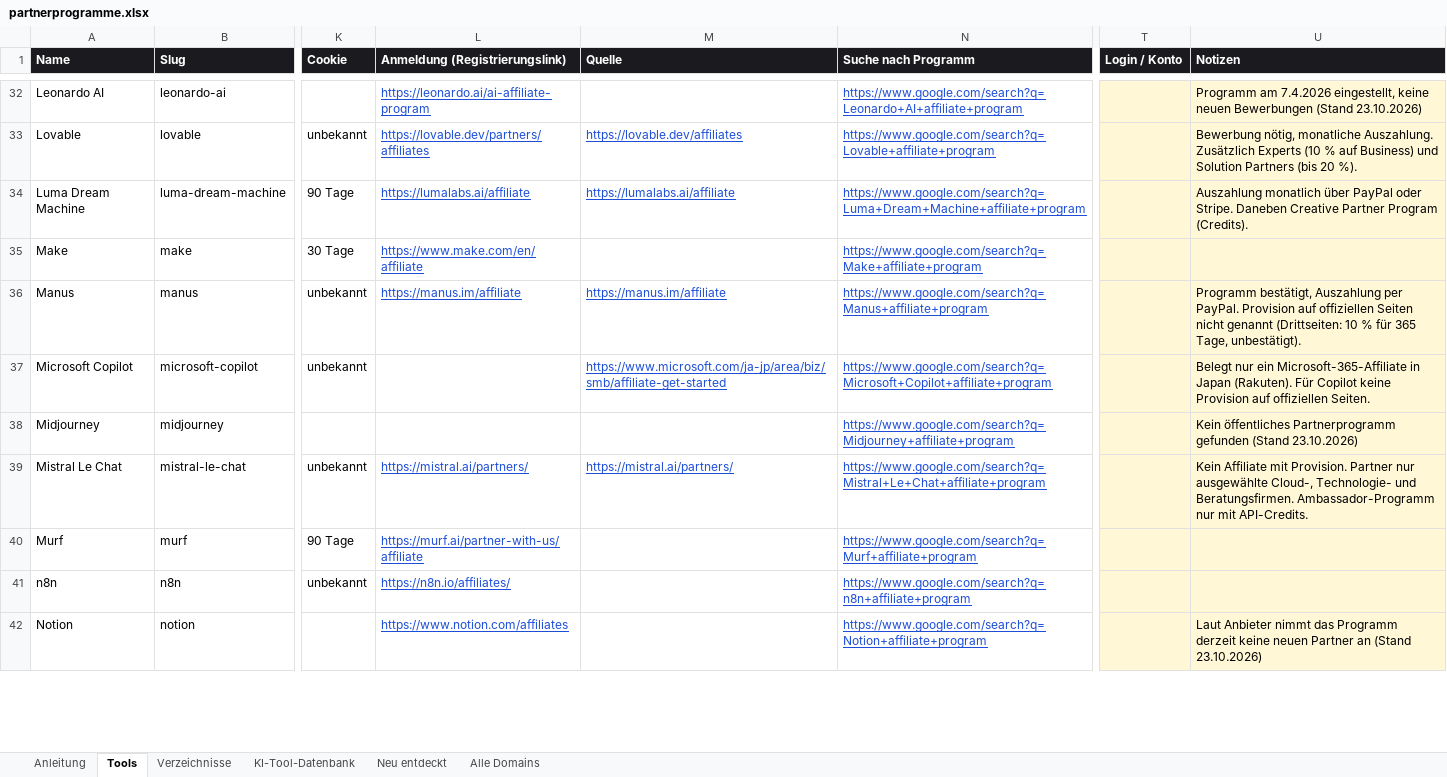
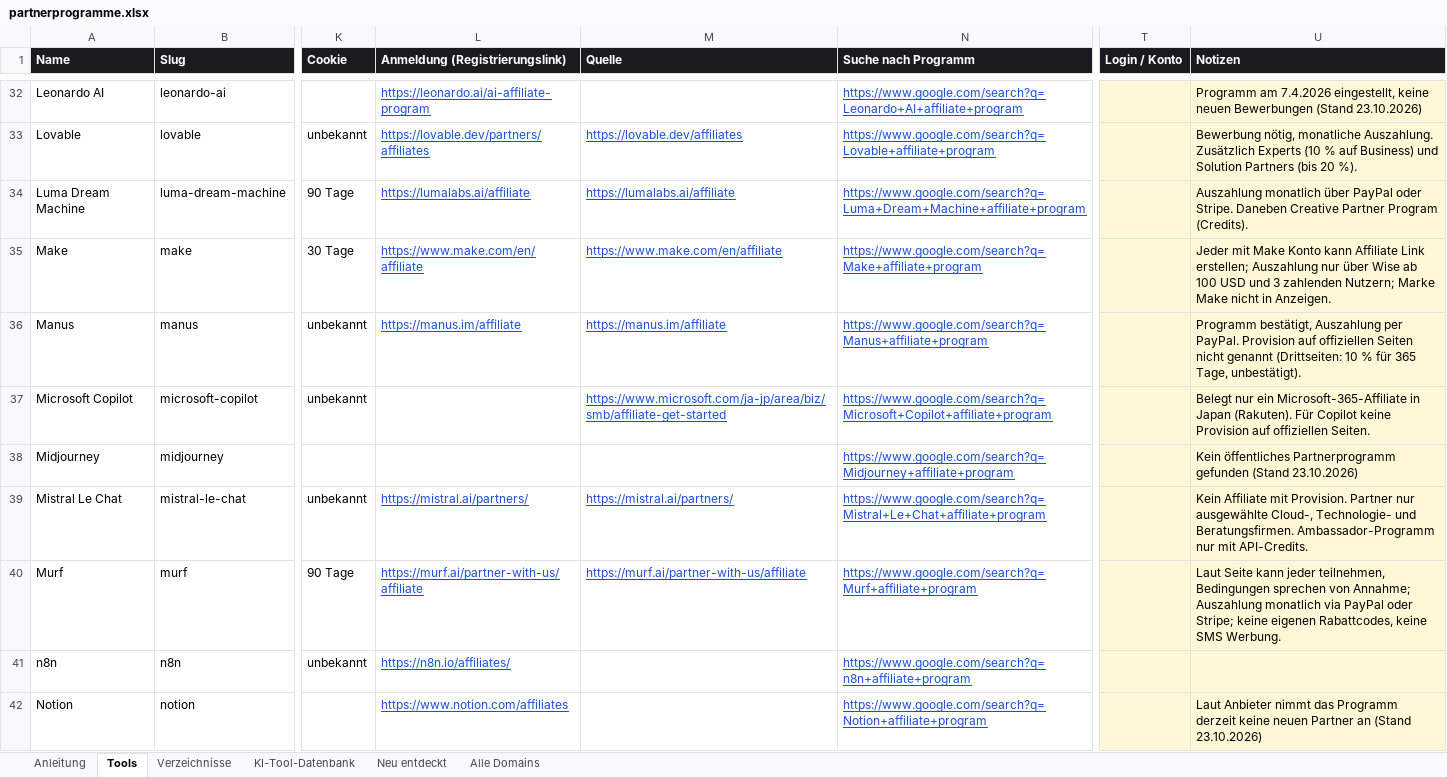
Before and after one commit to hafenhansmoritz/ai-directories, an Excel workbook: docs/partnerprogramme.xlsx, sheet Tools, drawn as a sheet; only a part is shown, gaps mark what is left out; values as stored, in another font and other column widths than the file's, no borders; the diff covers the shown part only; the diff names each change by its address in the sheet, - before the commit and + after, or states it on an @@ line.

```diff
--- a/docs/partnerprogramme.xlsx (sheet Tools)
+++ b/docs/partnerprogramme.xlsx (sheet Tools)
-M35 (Quelle): (empty)
+M35 (Quelle): https://www.make.com/en/affiliate
-U35 (Notizen): (empty)
+U35 (Notizen): Jeder mit Make Konto kann Affiliate Link erstellen; Auszahlung nur über Wise ab 100 USD und 3 zahlenden Nutzern; Marke Make nicht in Anzeigen.
-M40 (Quelle): (empty)
+M40 (Quelle): https://murf.ai/partner-with-us/affiliate
-U40 (Notizen): (empty)
+U40 (Notizen): Laut Seite kann jeder teilnehmen, Bedingungen sprechen von Annahme; Auszahlung monatlich via PayPal oder Stripe; keine eigenen Rabattcodes, keine SMS Werbung.
```
Also changed, not shown: 23 edited cells elsewhere in this sheet, sheet Alle Domains, sheet KI-Tool-Datenbank, sheet Verzeichnisse, 3 other files.
